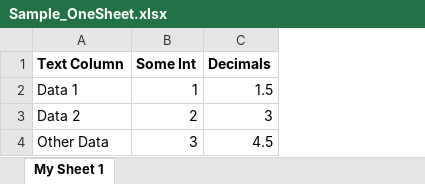
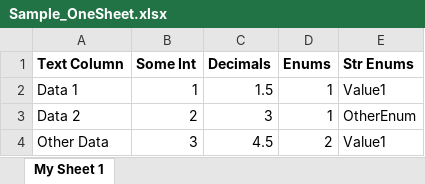
Before and after one commit to kasparsaleksejevs/ExcelDataReader.ReadToClass, an Excel workbook: ExcelDataReader.ReadToClass.Tests/Resources/Sample_OneSheet.xlsx, sheet My Sheet 1, drawn as a sheet; values as stored, in another font and other column widths than the file's, no borders; the diff names each change by its address in the sheet, - before the commit and + after, or states it on an @@ line.

Commit message:
Added enum and nullable enum support. Some refactoring Added reading of string-representation of enum

```diff
--- a/ExcelDataReader.ReadToClass.Tests/Resources/Sample_OneSheet.xlsx (sheet My Sheet 1)
+++ b/ExcelDataReader.ReadToClass.Tests/Resources/Sample_OneSheet.xlsx (sheet My Sheet 1)
+column D (Enums), rows 2-4: 1 | 1 | 2
+column E (Str Enums), rows 2-4: Value1 | OtherEnum | Value1
```
Also changed, not shown: ExcelDataReader.ReadToClass.Tests/Resources/Sample_OneSheet_Nullable.xlsx, 20 other files.
